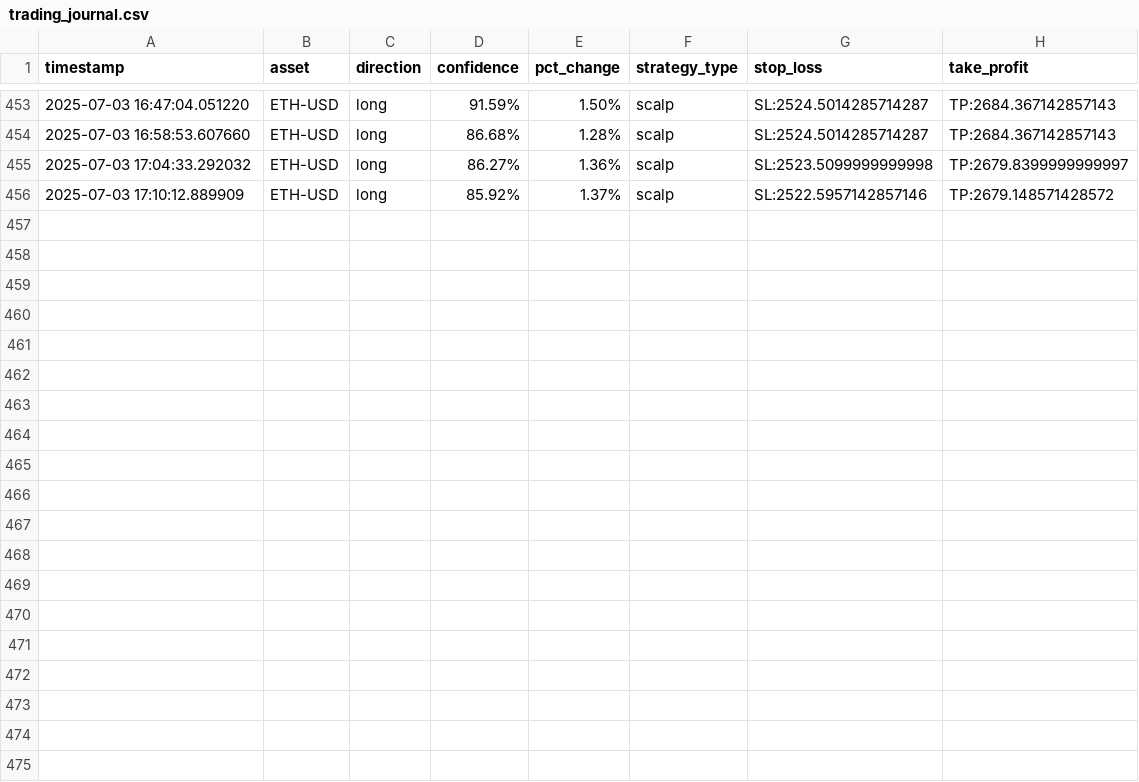
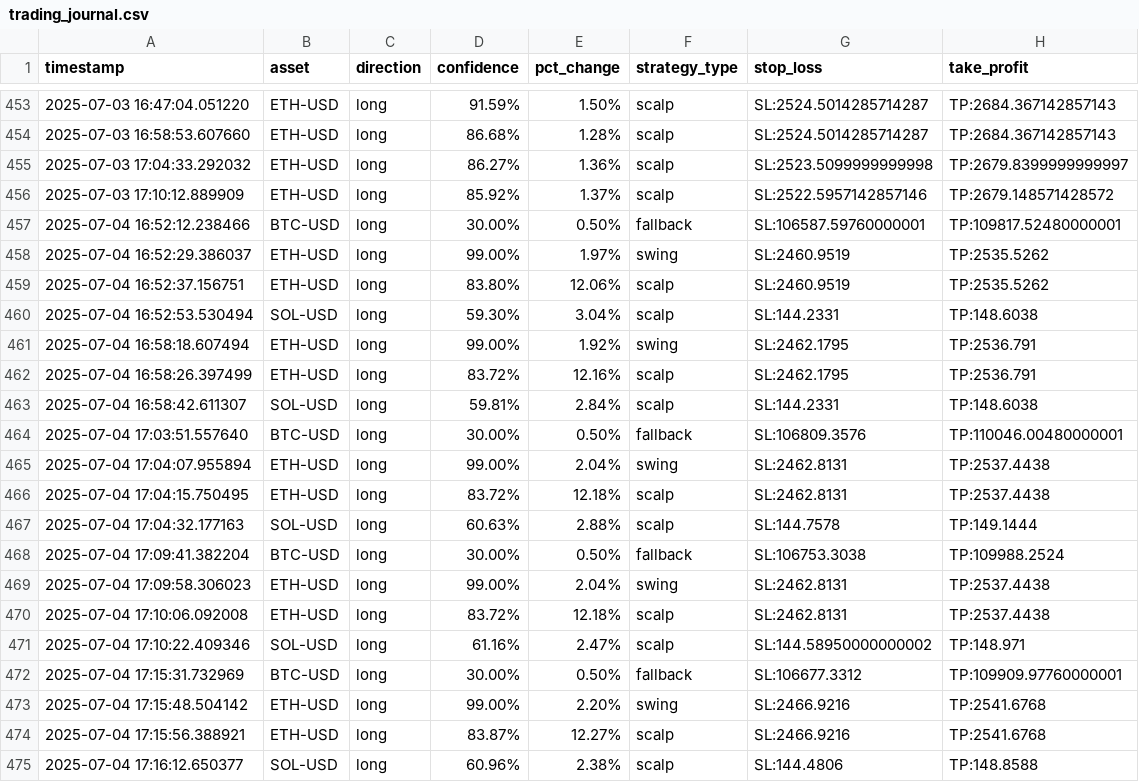
Before and after one commit to zargul123/zargul-trader-2.0, a CSV file: trading_journal.csv, drawn as a sheet; only a part is shown, gaps mark what is left out.

```diff
--- a/trading_journal.csv
+++ b/trading_journal.csv
@@ -456 +456,20 @@ timestamp,asset,direction,confidence,pct_change,strategy_type,stop_loss,take_pro
 2025-07-03 17:10:12.889909,ETH-USD,long,85.92%,1.37%,scalp,SL:2522.5957142857146,TP:2679.148571428572
+2025-07-04 16:52:12.238466,BTC-USD,long,30.00%,0.50%,fallback,SL:106587.59760000001,TP:109817.52480000001
+2025-07-04 16:52:29.386037,ETH-USD,long,99.00%,1.97%,swing,SL:2460.9519,TP:2535.5262
+2025-07-04 16:52:37.156751,ETH-USD,long,83.80%,12.06%,scalp,SL:2460.9519,TP:2535.5262
+2025-07-04 16:52:53.530494,SOL-USD,long,59.30%,3.04%,scalp,SL:144.2331,TP:148.6038
+2025-07-04 16:58:18.607494,ETH-USD,long,99.00%,1.92%,swing,SL:2462.1795,TP:2536.791
+2025-07-04 16:58:26.397499,ETH-USD,long,83.72%,12.16%,scalp,SL:2462.1795,TP:2536.791
+2025-07-04 16:58:42.611307,SOL-USD,long,59.81%,2.84%,scalp,SL:144.2331,TP:148.6038
+2025-07-04 17:03:51.557640,BTC-USD,long,30.00%,0.50%,fallback,SL:106809.3576,TP:110046.00480000001
+2025-07-04 17:04:07.955894,ETH-USD,long,99.00%,2.04%,swing,SL:2462.8131,TP:2537.4438
+2025-07-04 17:04:15.750495,ETH-USD,long,83.72%,12.18%,scalp,SL:2462.8131,TP:2537.4438
+2025-07-04 17:04:32.177163,SOL-USD,long,60.63%,2.88%,scalp,SL:144.7578,TP:149.1444
+2025-07-04 17:09:41.382204,BTC-USD,long,30.00%,0.50%,fallback,SL:106753.3038,TP:109988.2524
+2025-07-04 17:09:58.306023,ETH-USD,long,99.00%,2.04%,swing,SL:2462.8131,TP:2537.4438
+2025-07-04 17:10:06.092008,ETH-USD,long,83.72%,12.18%,scalp,SL:2462.8131,TP:2537.4438
+2025-07-04 17:10:22.409346,SOL-USD,long,61.16%,2.47%,scalp,SL:144.58950000000002,TP:148.971
+2025-07-04 17:15:31.732969,BTC-USD,long,30.00%,0.50%,fallback,SL:106677.3312,TP:109909.97760000001
+2025-07-04 17:15:48.504142,ETH-USD,long,99.00%,2.20%,swing,SL:2466.9216,TP:2541.6768
+2025-07-04 17:15:56.388921,ETH-USD,long,83.87%,12.27%,scalp,SL:2466.9216,TP:2541.6768
+2025-07-04 17:16:12.650377,SOL-USD,long,60.96%,2.38%,scalp,SL:144.4806,TP:148.8588
```
Also changed, not shown: 9 other files.
